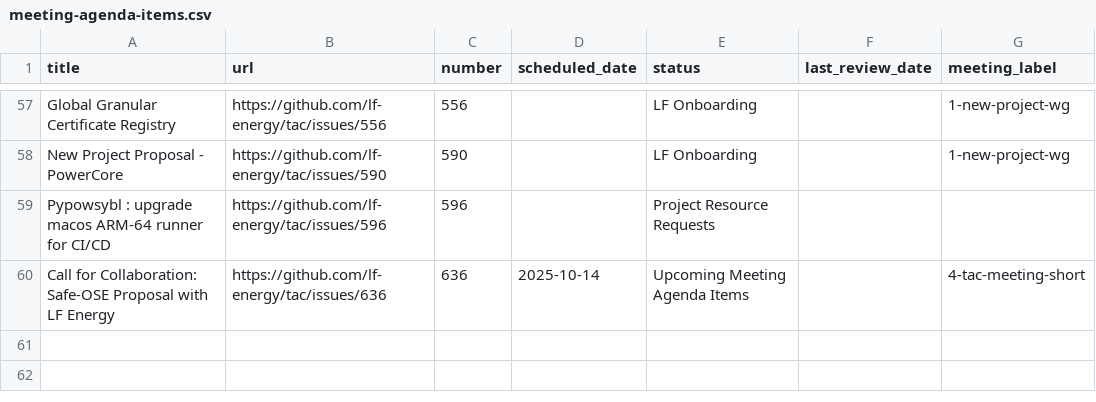
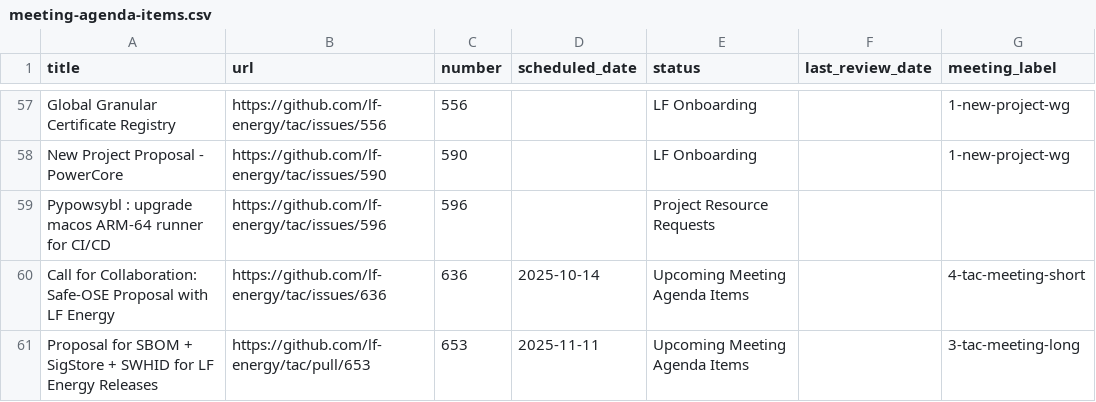
Before and after one commit to lf-energy/tac, a CSV file: _data/meeting-agenda-items.csv, drawn as a sheet; only a part is shown, gaps mark what is left out; the diff names each change by its address in the sheet, - before the commit and + after, or states it on an @@ line.

```diff
--- a/_data/meeting-agenda-items.csv
+++ b/_data/meeting-agenda-items.csv
+row 61: Proposal for SBOM + SigStore + SWHID for LF Energy Releases | https://github.com/lf-energy/tac/pull/653 | 653 | 2025-11-11 | Upcoming Meeting Agenda Items |  | 3-tac-meeting-long
```
Also changed, not shown: _data/projects.csv, 1 other file.
